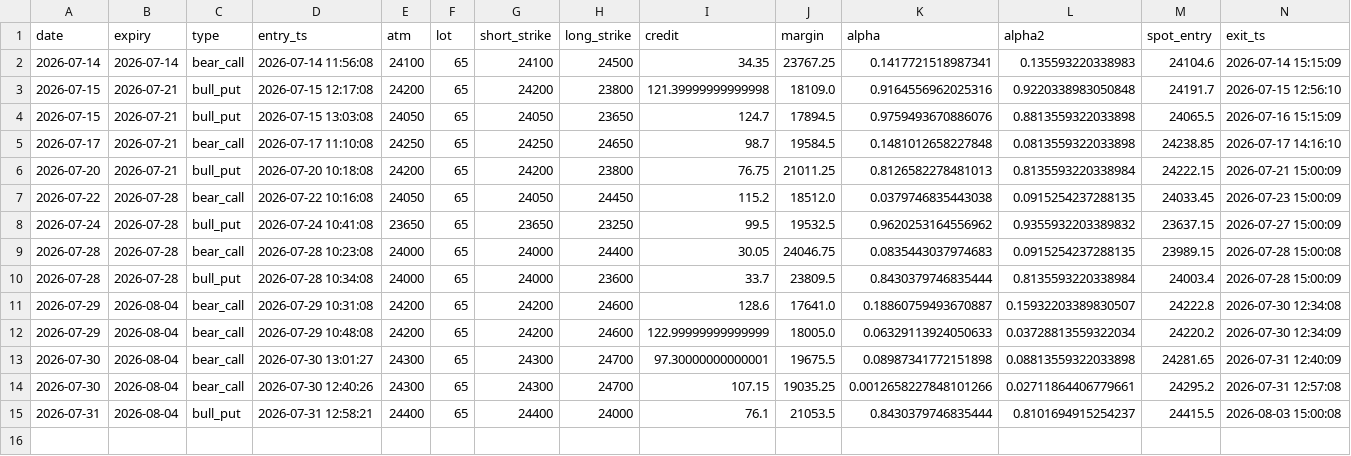
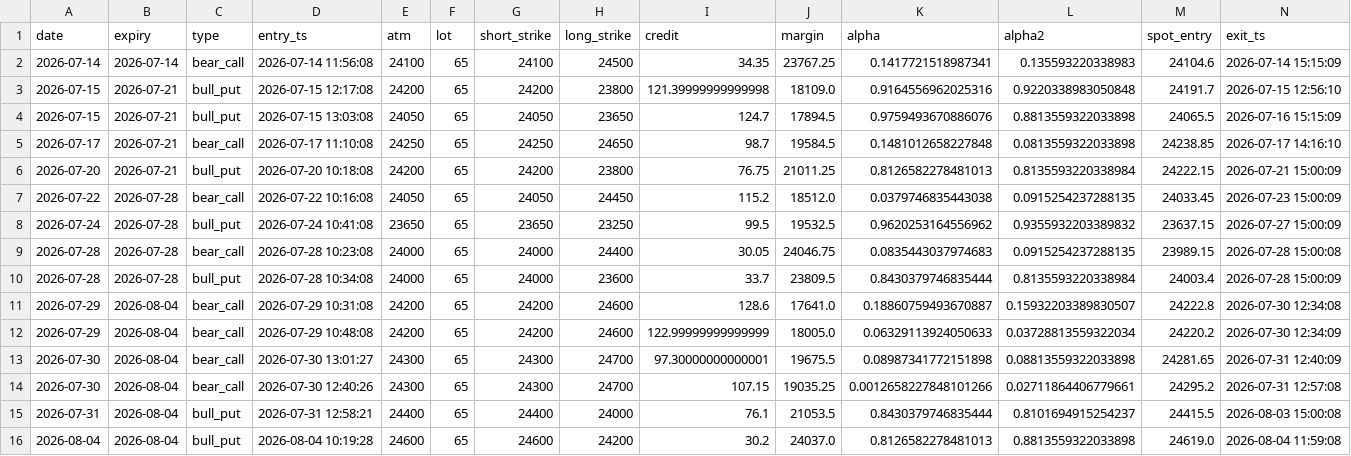
Before and after one commit to tejassukale79-art/nifty-credit-spread-paper, a CSV file: results/paper_trades.csv, drawn as a sheet; only a part is shown; rows hold the shown columns only; the diff names each change by its address in the sheet, - before the commit and + after, or states it on an @@ line.

```diff
--- a/results/paper_trades.csv
+++ b/results/paper_trades.csv
+row 16: 2026-08-04 | 2026-08-04 | bull_put | 2026-08-04 10:19:28 | 24600 | 65 | 24600 | 24200 | 30.2 | 24037.0 | 0.8126582278481013 | 0.8813559322033898 | 24619.0 | 2026-08-04 11:59:08
```
Also changed, not shown: 2 other files.
